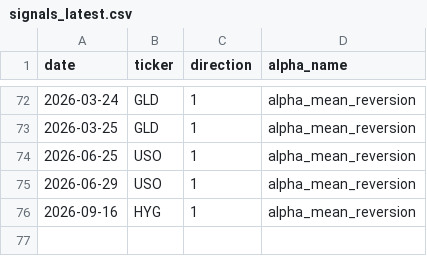
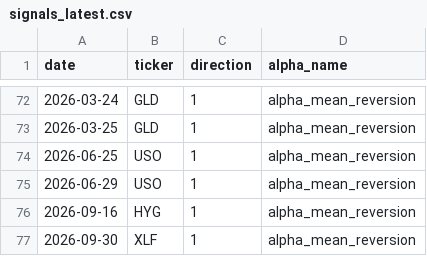
Before and after one commit to nikolas-joyce/alpha-mean-reversion, a CSV file: outputs/signals_latest.csv, drawn as a sheet; only a part is shown, gaps mark what is left out; the diff names each change by its address in the sheet, - before the commit and + after, or states it on an @@ line.

```diff
--- a/outputs/signals_latest.csv
+++ b/outputs/signals_latest.csv
+row 77: 2026-09-30 | XLF | 1 | alpha_mean_reversion
```
